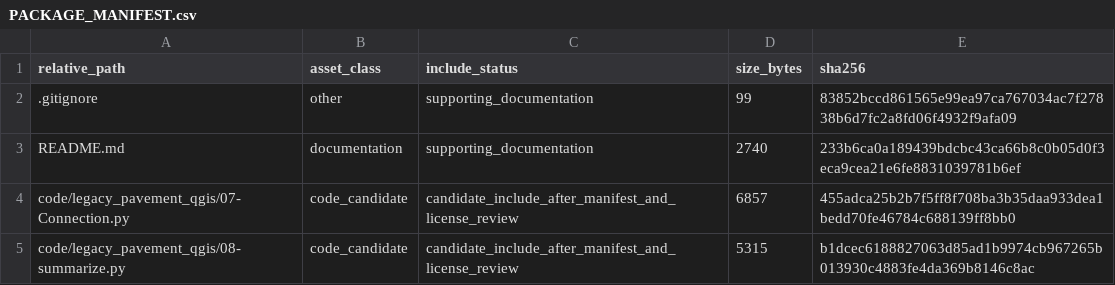
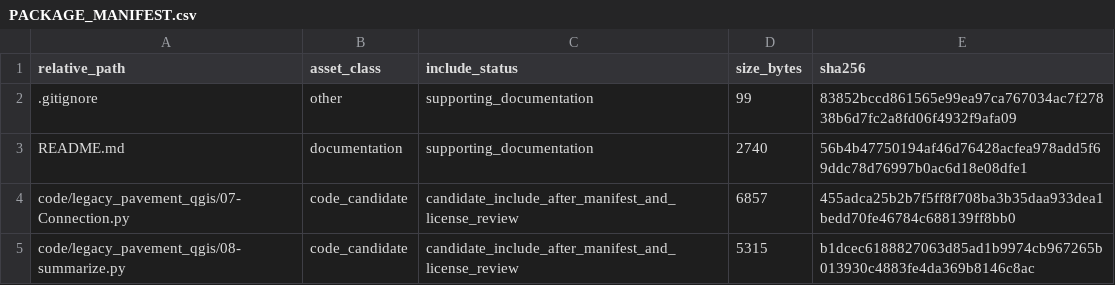
Before and after one commit to dlevinson/paper-2019-14-pavement-condition-and-crashes, a CSV file: PACKAGE_MANIFEST.csv, drawn as a sheet; only a part is shown.

Commit message:
Refresh package metadata after upload routing

```diff
--- a/PACKAGE_MANIFEST.csv
+++ b/PACKAGE_MANIFEST.csv
@@ -2,3 +2,3 @@ relative_path,asset_class,include_status,size_bytes,sha256
 .gitignore,other,supporting_documentation,99,83852bccd861565e99ea97ca767034ac7f27838b6d7fc2a8fd06f4932f9afa09
-README.md,documentation,supporting_documentation,2740,233b6ca0a189439bdcbc43ca66b8c0b05d0f3eca9cea21e6fe8831039781b6ef
+README.md,documentation,supporting_documentation,2740,56b4b47750194af46d76428acfea978add5f69ddc78d76997b0ac6d18e08dfe1
 code/legacy_pavement_qgis/07-Connection.py,code_candidate,candidate_include_after_manifest_and_license_review,6857,455adca25b2b7f5ff8f708ba3b35daa933dea1bedd70fe46784c688139ff8bb0
```
Also changed, not shown: 3 other files.
